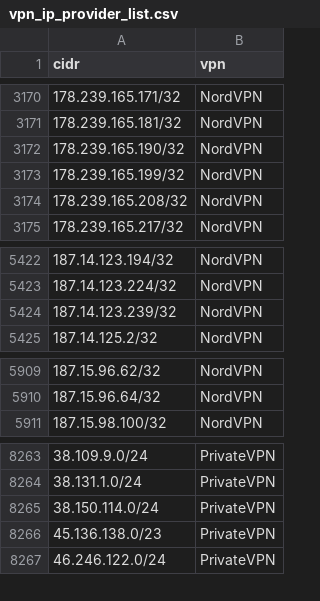
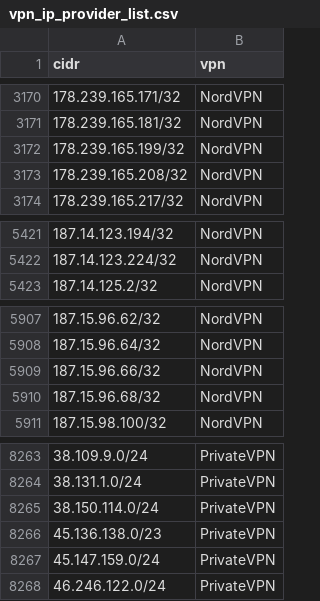
Before and after one commit to millshre5/vpnips, a CSV file: vpn_ip_provider_list.csv, drawn as a sheet; only a part is shown, gaps mark what is left out.

```diff
--- a/vpn_ip_provider_list.csv
+++ b/vpn_ip_provider_list.csv
@@ -3171,3 +3171,2 @@ cidr,vpn
 178.239.165.181/32,NordVPN
-178.239.165.190/32,NordVPN
 178.239.165.199/32,NordVPN
@@ -5423,3 +5422,2 @@ cidr,vpn
 187.14.123.224/32,NordVPN
-187.14.123.239/32,NordVPN
 187.14.125.2/32,NordVPN
@@ -5910,2 +5908,4 @@ cidr,vpn
 187.15.96.64/32,NordVPN
+187.15.96.66/32,NordVPN
+187.15.96.68/32,NordVPN
 187.15.98.100/32,NordVPN
@@ -8266,2 +8266,3 @@ cidr,vpn
 45.136.138.0/23,PrivateVPN
+45.147.159.0/24,PrivateVPN
 46.246.122.0/24,PrivateVPN
```
